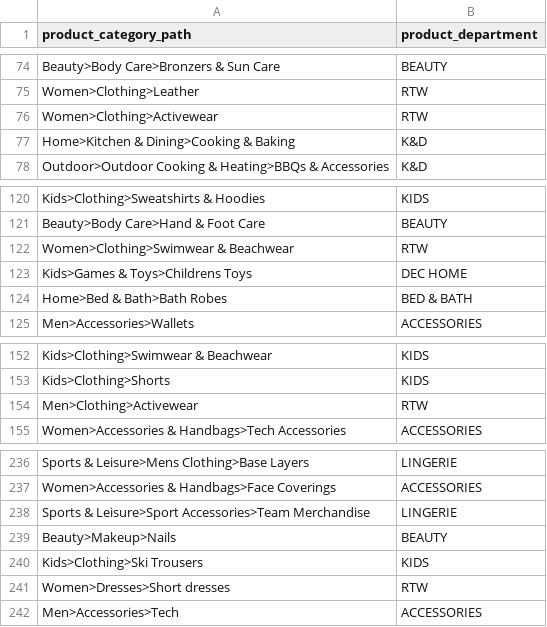
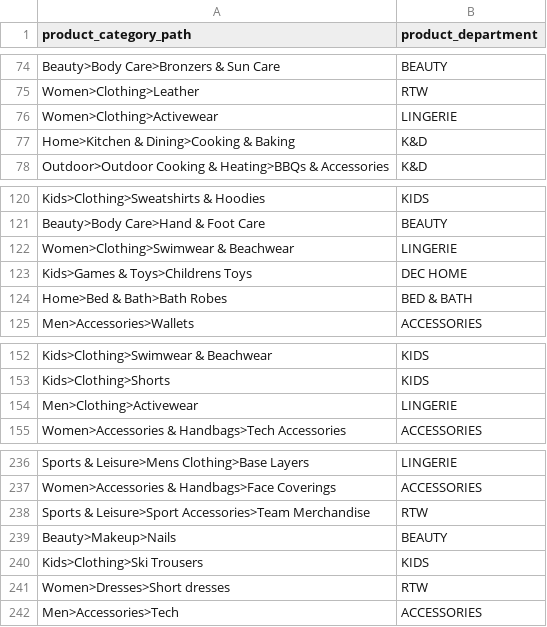
Before and after one commit to nixent/brandalley-dbt, a CSV file: dbt/brandalley-dbt/seeds/product_category_department.csv, drawn as a sheet; only a part is shown, gaps mark what is left out.

Commit message:
Updating the category mapping as per merch team request

```diff
--- a/dbt/brandalley-dbt/seeds/product_category_department.csv
+++ b/dbt/brandalley-dbt/seeds/product_category_department.csv
@@ -75,3 +75,3 @@ Beauty>Body Care>Bronzers & Sun Care,BEAUTY
 Women>Clothing>Leather,RTW
-Women>Clothing>Activewear,RTW
+Women>Clothing>Activewear,LINGERIE
 Home>Kitchen & Dining>Cooking & Baking,K&D
@@ -121,3 +121,3 @@ Kids>Clothing>Sweatshirts & Hoodies,KIDS
 Beauty>Body Care>Hand & Foot Care,BEAUTY
-Women>Clothing>Swimwear & Beachwear,RTW
+Women>Clothing>Swimwear & Beachwear,LINGERIE
 Kids>Games & Toys>Childrens Toys,DEC HOME
@@ -153,3 +153,3 @@ Kids>Clothing>Swimwear & Beachwear,KIDS
 Kids>Clothing>Shorts,KIDS
-Men>Clothing>Activewear,RTW
+Men>Clothing>Activewear,LINGERIE
 Women>Accessories & Handbags>Tech Accessories,ACCESSORIES
@@ -237,3 +237,3 @@ Sports & Leisure>Mens Clothing>Base Layers,LINGERIE
 Women>Accessories & Handbags>Face Coverings,ACCESSORIES
-Sports & Leisure>Sport Accessories>Team Merchandise,LINGERIE
+Sports & Leisure>Sport Accessories>Team Merchandise,RTW
 Beauty>Makeup>Nails,BEAUTY
```
